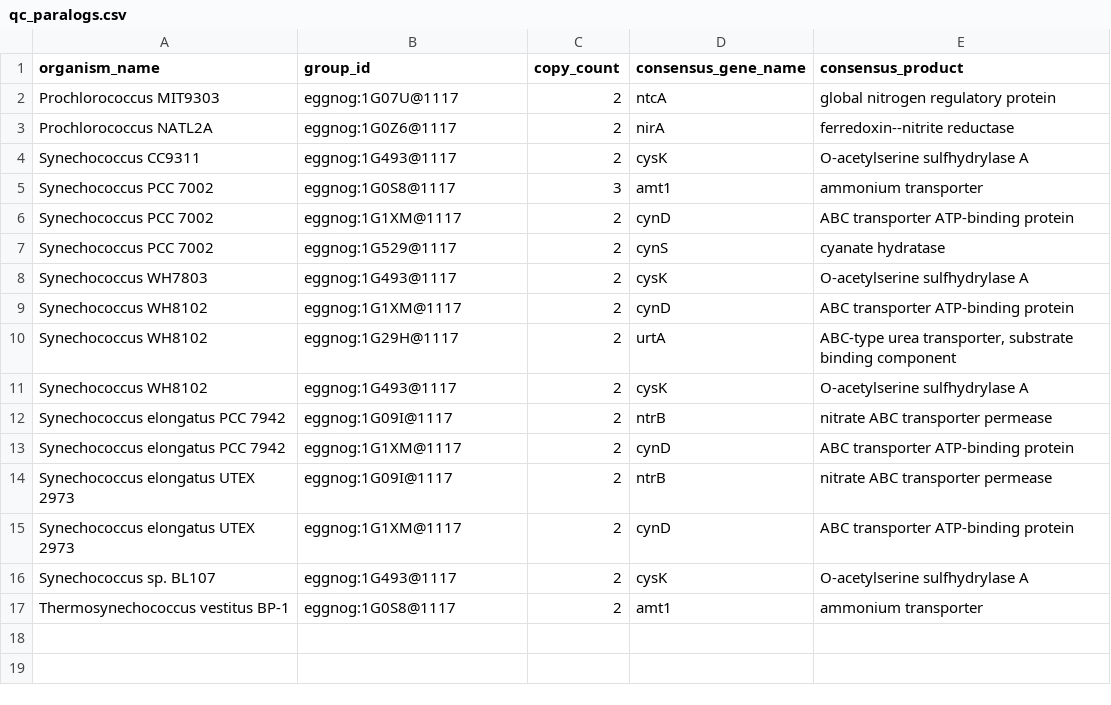
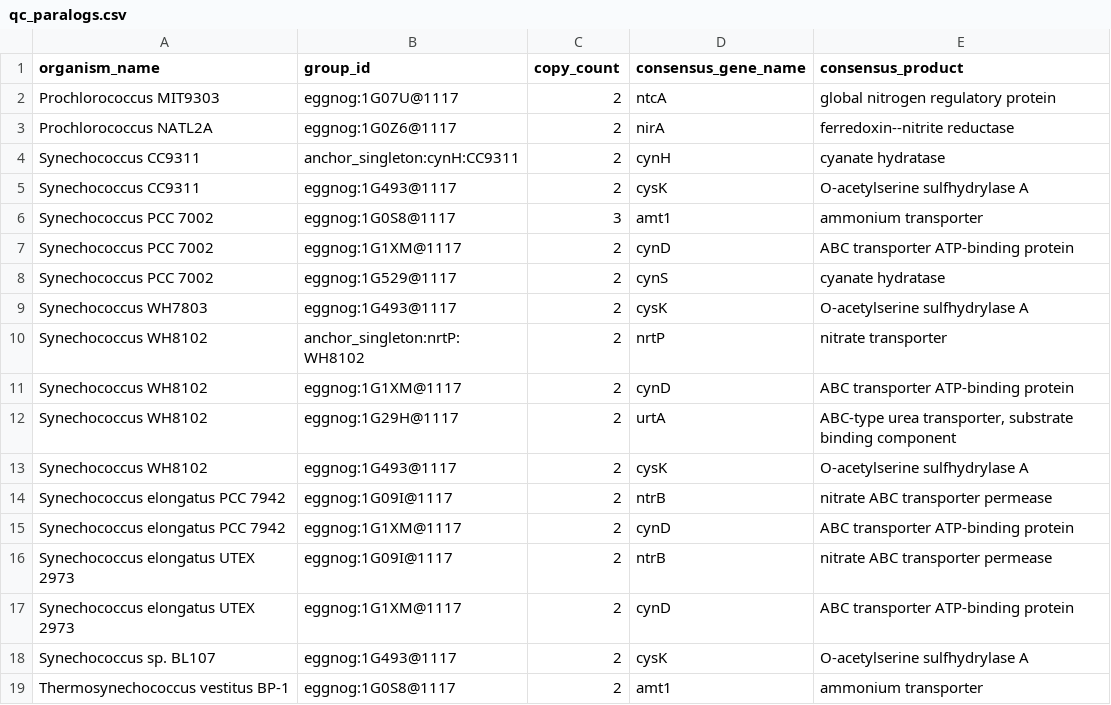
Before and after one commit to wosnat/multiomics_research, a CSV file: analyses/2026-05-19-1037-cyano_n_gene_inventory/2_kg_selection/data/qc_paralogs.csv, drawn as a sheet.

```diff
--- a/analyses/2026-05-19-1037-cyano_n_gene_inventory/2_kg_selection/data/qc_paralogs.csv
+++ b/analyses/2026-05-19-1037-cyano_n_gene_inventory/2_kg_selection/data/qc_paralogs.csv
@@ -3,2 +3,3 @@ Prochlorococcus MIT9303,eggnog:1G07U@1117,2,ntcA,global nitrogen regulatory prot
 Prochlorococcus NATL2A,eggnog:1G0Z6@1117,2,nirA,ferredoxin--nitrite reductase
+Synechococcus CC9311,anchor_singleton:cynH:CC9311,2,cynH,cyanate hydratase
 Synechococcus CC9311,eggnog:1G493@1117,2,cysK,O-acetylserine sulfhydrylase A
@@ -8,2 +9,3 @@ Synechococcus PCC 7002,eggnog:1G529@1117,2,cynS,cyanate hydratase
 Synechococcus WH7803,eggnog:1G493@1117,2,cysK,O-acetylserine sulfhydrylase A
+Synechococcus WH8102,anchor_singleton:nrtP:WH8102,2,nrtP,nitrate transporter
 Synechococcus WH8102,eggnog:1G1XM@1117,2,cynD,ABC transporter ATP-binding protein
```
Also changed, not shown: analyses/2026-05-19-1037-cyano_n_gene_inventory/2_kg_selection/data/04_ortholog_groups.csv, analyses/2026-05-19-1037-cyano_n_gene_inventory/2_kg_selection/data/05_inventory_matrix.csv, 9 other files.
